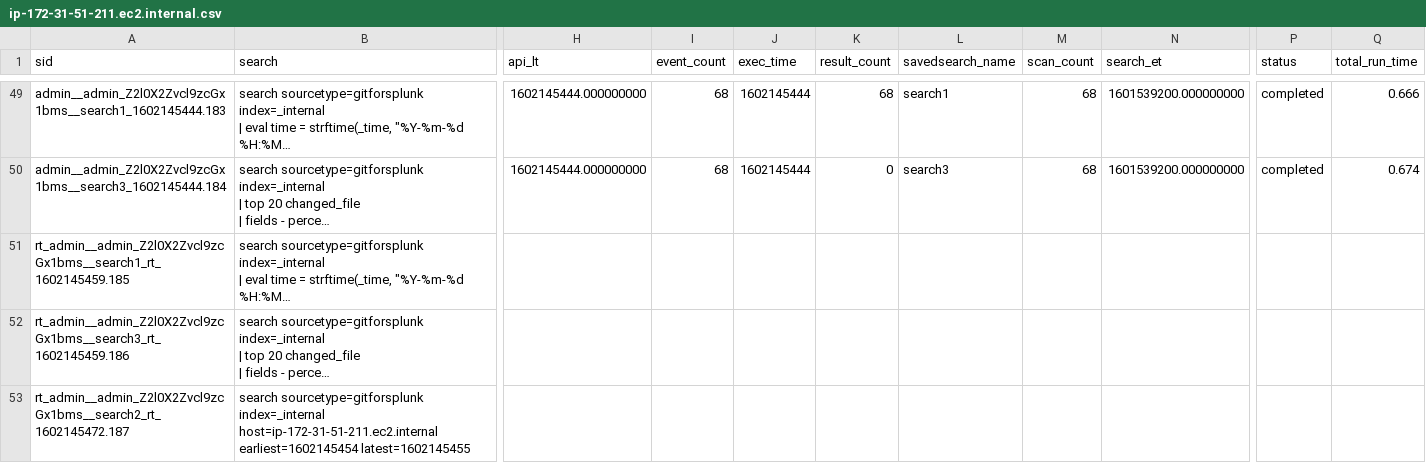
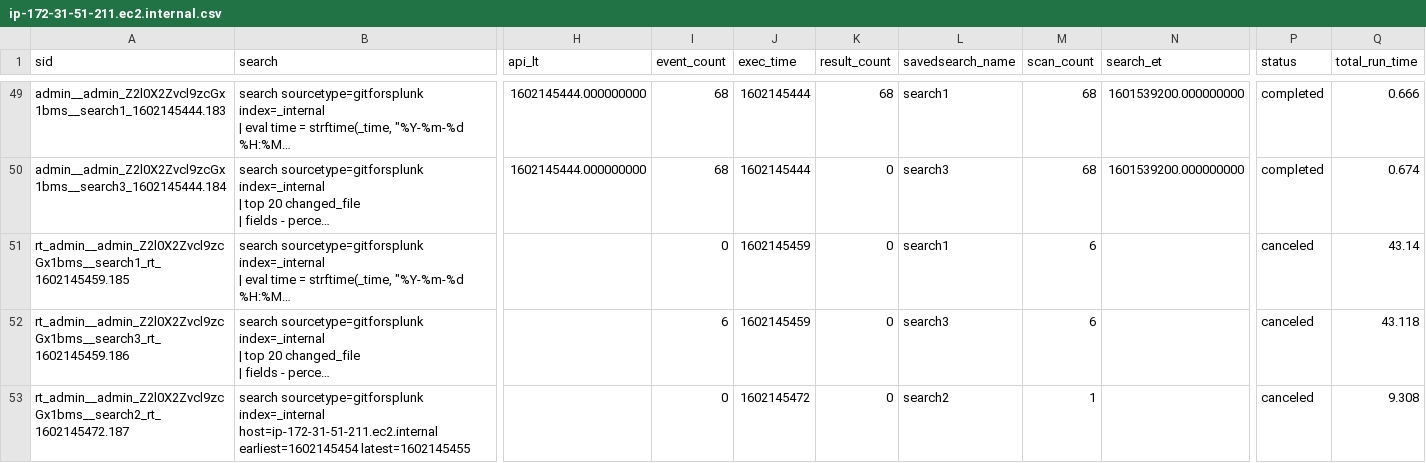
Before and after one commit to tyz51/splunk_config, a CSV file: users/admin/git_for_splunk/history/ip-172-31-51-211.ec2.internal.csv, drawn as a sheet; only a part is shown, gaps mark what is left out; long unchanged cells end in …; the diff covers the shown part only; the diff names each change by its address in the sheet, - before the commit and + after, or states it on an @@ line.

```diff
--- a/users/admin/git_for_splunk/history/ip-172-31-51-211.ec2.internal.csv
+++ b/users/admin/git_for_splunk/history/ip-172-31-51-211.ec2.internal.csv
-I51 (event_count): (empty)
+I51 (event_count): 0
-J51:J52 (exec_time): (empty)
+J51:J52 (exec_time): 1602145459
-K51:K53 (result_count): (empty)
+K51:K53 (result_count): 0
-L51 (savedsearch_name): (empty)
+L51 (savedsearch_name): search1
-M51:M52 (scan_count): (empty)
+M51:M52 (scan_count): 6
-P51:P53 (status): (empty)
+P51:P53 (status): canceled
-Q51 (total_run_time): (empty)
+Q51 (total_run_time): 43.14
-I52 (event_count): (empty)
+I52 (event_count): 6
-L52 (savedsearch_name): (empty)
+L52 (savedsearch_name): search3
-Q52 (total_run_time): (empty)
+Q52 (total_run_time): 43.118
-I53 (event_count): (empty)
+I53 (event_count): 0
-J53 (exec_time): (empty)
+J53 (exec_time): 1602145472
-L53 (savedsearch_name): (empty)
+L53 (savedsearch_name): search2
-M53 (scan_count): (empty)
+M53 (scan_count): 1
-Q53 (total_run_time): (empty)
+Q53 (total_run_time): 9.308
```
Also changed, not shown: 5 added rows and 7 edited cells elsewhere in this file, 3 other files.
